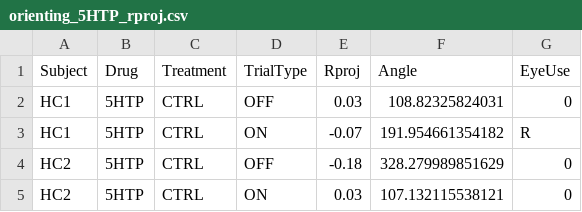
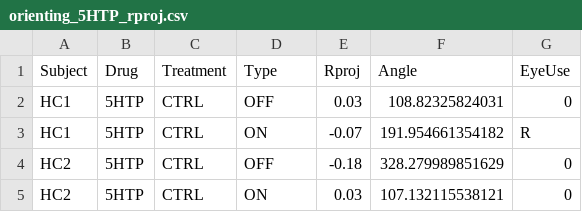
Before and after one commit to lanec-unifesspa/5-HT-CAS, a CSV file: orienting/orienting_5HTP_rproj.csv, drawn as a sheet; only a part is shown.

Commit message:
Update orienting_5HTP_rproj.csv

```diff
--- a/orienting/orienting_5HTP_rproj.csv
+++ b/orienting/orienting_5HTP_rproj.csv
@@ -1,2 +1,2 @@
-Subject,Drug,Treatment,TrialType,Rproj,Angle,EyeUse
+Subject,Drug,Treatment,Type,Rproj,Angle,EyeUse
 HC1,5HTP,CTRL,OFF,0.03,108.82325824031,0
```
